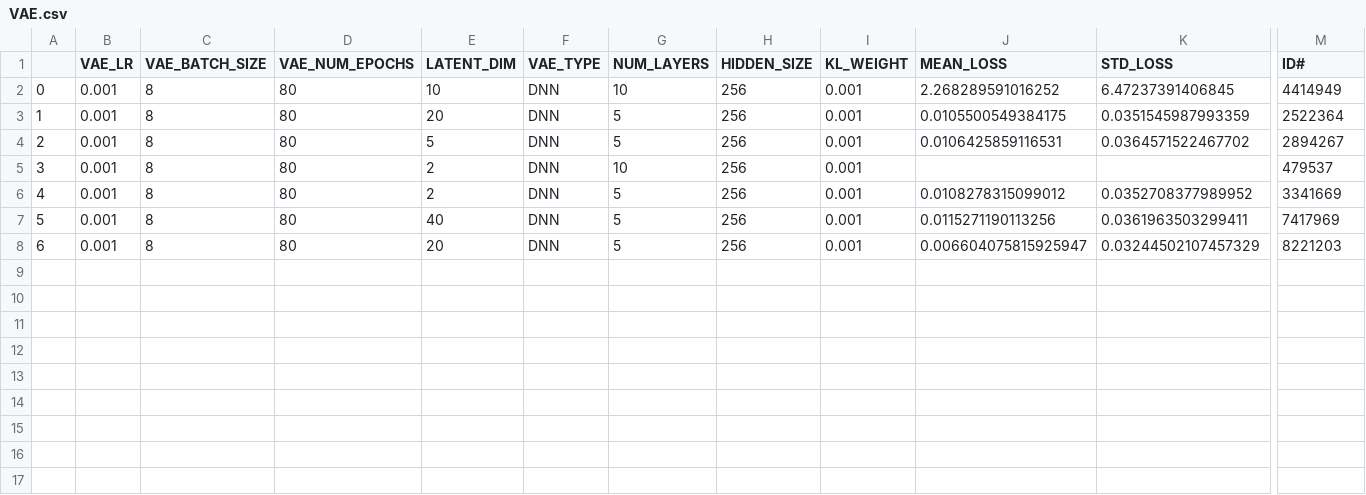
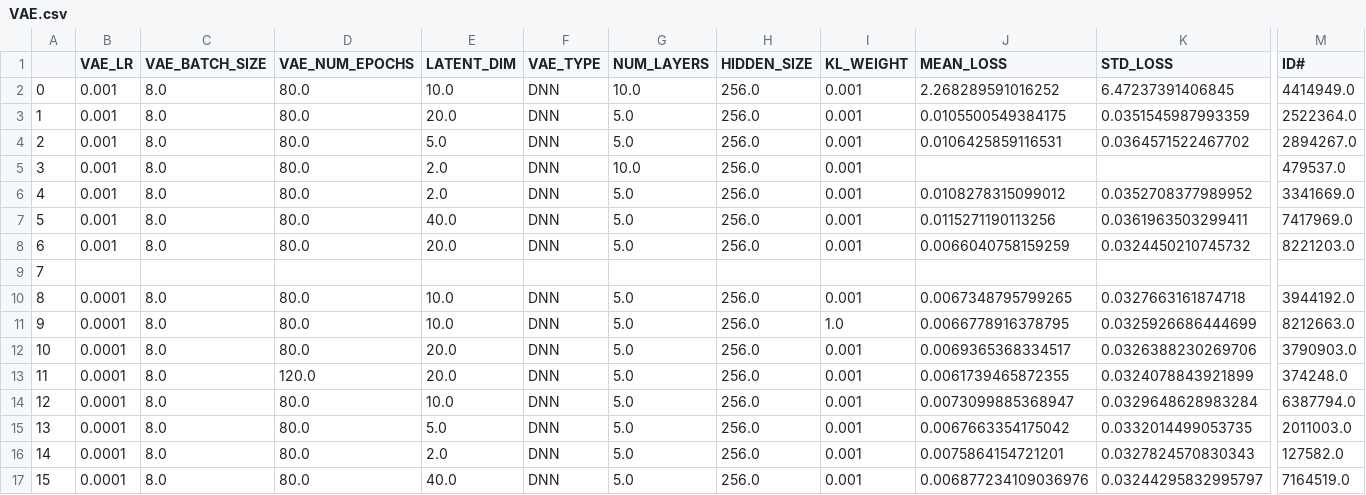
Before and after one commit to elibutters/HITM, a CSV file: model_scores/VAE.csv, drawn as a sheet; only a part is shown, gaps mark what is left out; addresses are those after the commit; rows hold the shown columns only; the diff covers the shown part only; the diff names each change by its address in the sheet, - before the commit and + after, or states it on an @@ line.

```diff
--- a/model_scores/VAE.csv
+++ b/model_scores/VAE.csv
-C2:C7 (VAE_BATCH_SIZE): 8
+C2:C7 (VAE_BATCH_SIZE): 8.0
-D2:D7 (VAE_NUM_EPOCHS): 80
+D2:D7 (VAE_NUM_EPOCHS): 80.0
-E2 (LATENT_DIM): 10
+E2 (LATENT_DIM): 10.0
-G2 (NUM_LAYERS): 10
+G2 (NUM_LAYERS): 10.0
-H2:H7 (HIDDEN_SIZE): 256
+H2:H7 (HIDDEN_SIZE): 256.0
-M2 (ID#): 4414949
+M2 (ID#): 4414949.0
-E3 (LATENT_DIM): 20
+E3 (LATENT_DIM): 20.0
-G3:G4 (NUM_LAYERS): 5
+G3:G4 (NUM_LAYERS): 5.0
-M3 (ID#): 2522364
+M3 (ID#): 2522364.0
-E4 (LATENT_DIM): 5
+E4 (LATENT_DIM): 5.0
-M4 (ID#): 2894267
+M4 (ID#): 2894267.0
-E5:E6 (LATENT_DIM): 2
+E5:E6 (LATENT_DIM): 2.0
-G5 (NUM_LAYERS): 10
+G5 (NUM_LAYERS): 10.0
-M5 (ID#): 479537
+M5 (ID#): 479537.0
-G6:G7 (NUM_LAYERS): 5
+G6:G7 (NUM_LAYERS): 5.0
-M6 (ID#): 3341669
+M6 (ID#): 3341669.0
-E7 (LATENT_DIM): 40
+E7 (LATENT_DIM): 40.0
-M7 (ID#): 7417969
+M7 (ID#): 7417969.0
+row 8: 6 | 0.001 | 8.0 | 80.0 | 20.0 | DNN | 5.0 | 256.0 | 0.001 | 0.0066040758159259 | 0.0324450210745732 | 8221203.0
@@ column A renumbered in row 9 @@
-B9 (VAE_LR): 0.001
+B9 (VAE_LR): (empty)
-C9 (VAE_BATCH_SIZE): 8
+C9 (VAE_BATCH_SIZE): (empty)
-D9 (VAE_NUM_EPOCHS): 80
+D9 (VAE_NUM_EPOCHS): (empty)
-E9 (LATENT_DIM): 20
+E9 (LATENT_DIM): (empty)
-F9 (VAE_TYPE): DNN
+F9 (VAE_TYPE): (empty)
-G9 (NUM_LAYERS): 5
+G9 (NUM_LAYERS): (empty)
-H9 (HIDDEN_SIZE): 256
+H9 (HIDDEN_SIZE): (empty)
-I9 (KL_WEIGHT): 0.001
+I9 (KL_WEIGHT): (empty)
-J9 (MEAN_LOSS): 0.006604075815925947
+J9 (MEAN_LOSS): (empty)
-K9 (STD_LOSS): 0.03244502107457329
+K9 (STD_LOSS): (empty)
-M9 (ID#): 8221203
+M9 (ID#): (empty)
+row 10: 8 | 0.0001 | 8.0 | 80.0 | 10.0 | DNN | 5.0 | 256.0 | 0.001 | 0.0067348795799265 | 0.0327663161874718 | 3944192.0
+row 11: 9 | 0.0001 | 8.0 | 80.0 | 10.0 | DNN | 5.0 | 256.0 | 1.0 | 0.0066778916378795 | 0.0325926686444699 | 8212663.0
+row 12: 10 | 0.0001 | 8.0 | 80.0 | 20.0 | DNN | 5.0 | 256.0 | 0.001 | 0.0069365368334517 | 0.0326388230269706 | 3790903.0
+row 13: 11 | 0.0001 | 8.0 | 120.0 | 20.0 | DNN | 5.0 | 256.0 | 0.001 | 0.0061739465872355 | 0.0324078843921899 | 374248.0
+row 14: 12 | 0.0001 | 8.0 | 80.0 | 10.0 | DNN | 5.0 | 256.0 | 0.001 | 0.0073099885368947 | 0.0329648628983284 | 6387794.0
+row 15: 13 | 0.0001 | 8.0 | 80.0 | 5.0 | DNN | 5.0 | 256.0 | 0.001 | 0.0067663354175042 | 0.0332014499053735 | 2011003.0
+row 16: 14 | 0.0001 | 8.0 | 80.0 | 2.0 | DNN | 5.0 | 256.0 | 0.001 | 0.0075864154721201 | 0.0327824570830343 | 127582.0
+row 17: 15 | 0.0001 | 8.0 | 80.0 | 40.0 | DNN | 5.0 | 256.0 | 0.001 | 0.006877234109036976 | 0.03244295832995797 | 7164519.0
```
Also changed, not shown: 1 edited cell elsewhere in this file, model_scores/DNN.csv, model_scores/LSTM.csv, 27 other files.
